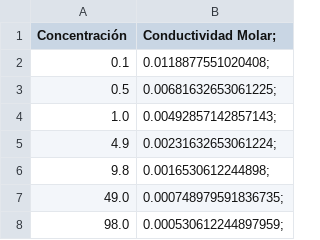
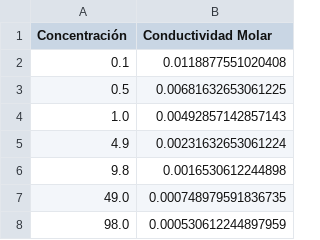
Before and after one commit to jeff0994/Qu-00560, a CSV file: Datos4.csv, drawn as a sheet; the diff names each change by its address in the sheet, - before the commit and + after, or states it on an @@ line.

Commit message:
Add files via upload

```diff
--- a/Datos4.csv
+++ b/Datos4.csv
-B1: Conductividad Molar;
+B1: Conductividad Molar
-B2 (Conductividad Molar): 0.0118877551020408;
+B2 (Conductividad Molar): 0.0118877551020408
-B3 (Conductividad Molar): 0.00681632653061225;
+B3 (Conductividad Molar): 0.00681632653061225
-B4 (Conductividad Molar): 0.00492857142857143;
+B4 (Conductividad Molar): 0.00492857142857143
-B5 (Conductividad Molar): 0.00231632653061224;
+B5 (Conductividad Molar): 0.00231632653061224
-B6 (Conductividad Molar): 0.0016530612244898;
+B6 (Conductividad Molar): 0.0016530612244898
-B7 (Conductividad Molar): 0.000748979591836735;
+B7 (Conductividad Molar): 0.000748979591836735
-B8 (Conductividad Molar): 0.000530612244897959;
+B8 (Conductividad Molar): 0.000530612244897959
```
